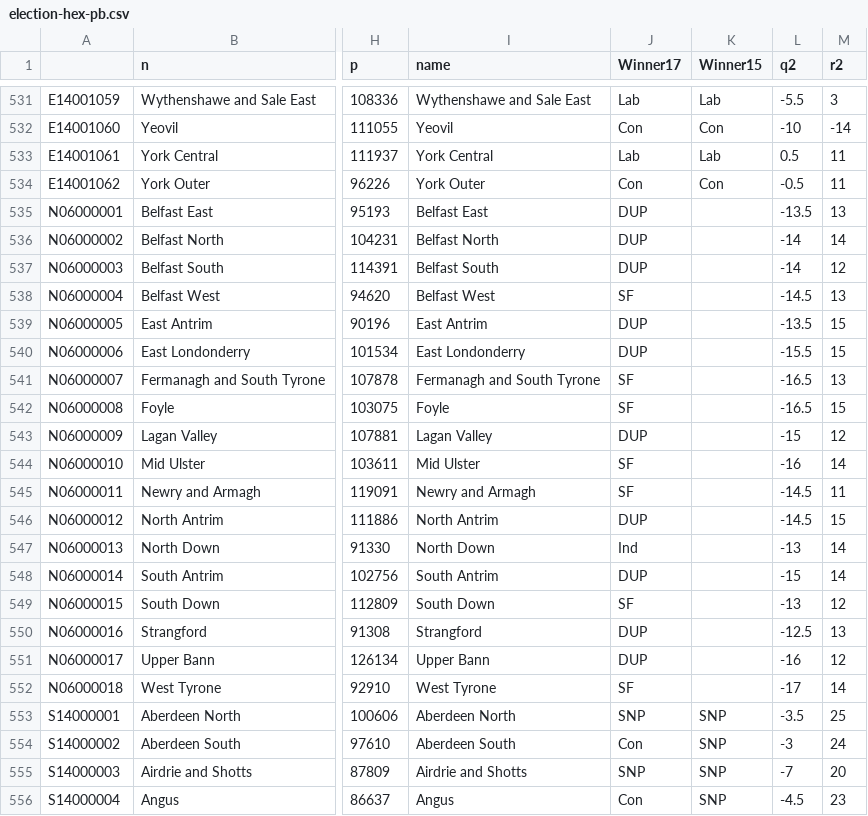
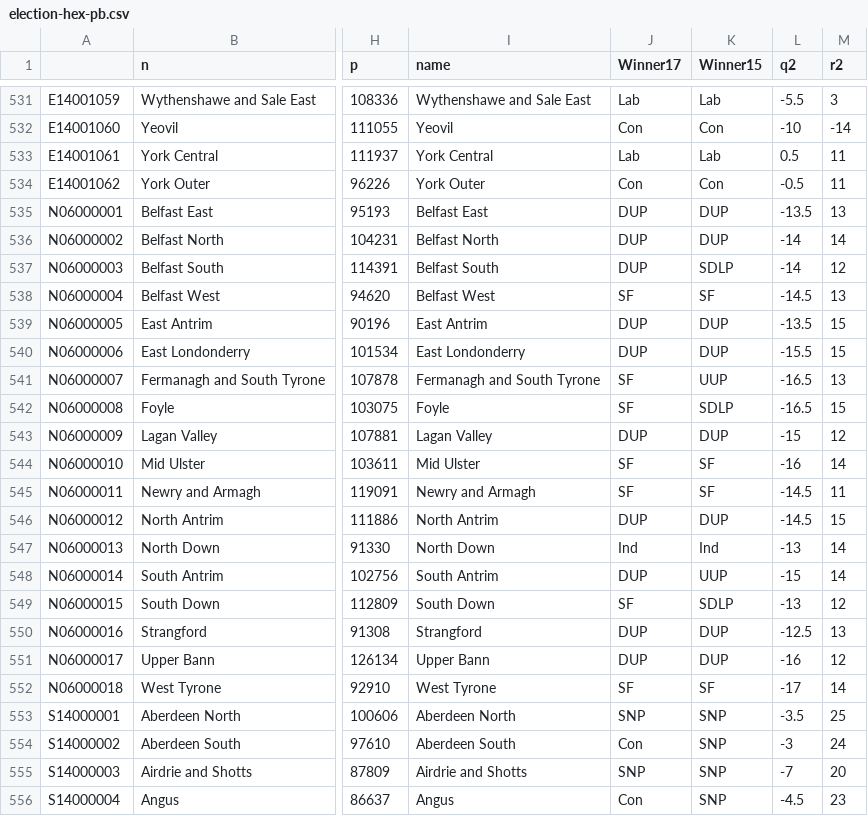
Before and after one commit to daveywb/electionmap, a CSV file: election-hex-pb.csv, drawn as a sheet; only a part is shown, gaps mark what is left out; the diff names each change by its address in the sheet, - before the commit and + after, or states it on an @@ line.

Commit message:
Update election-hex-pb.csv

```diff
--- a/election-hex-pb.csv
+++ b/election-hex-pb.csv
-K535:K536 (Winner15): (empty)
+K535:K536 (Winner15): DUP
-K537 (Winner15): (empty)
+K537 (Winner15): SDLP
-K538 (Winner15): (empty)
+K538 (Winner15): SF
-K539:K540 (Winner15): (empty)
+K539:K540 (Winner15): DUP
-K541 (Winner15): (empty)
+K541 (Winner15): UUP
-K542 (Winner15): (empty)
+K542 (Winner15): SDLP
-K543 (Winner15): (empty)
+K543 (Winner15): DUP
-K544:K545 (Winner15): (empty)
+K544:K545 (Winner15): SF
-K546 (Winner15): (empty)
+K546 (Winner15): DUP
-K547 (Winner15): (empty)
+K547 (Winner15): Ind
-K548 (Winner15): (empty)
+K548 (Winner15): UUP
-K549 (Winner15): (empty)
+K549 (Winner15): SDLP
-K550:K551 (Winner15): (empty)
+K550:K551 (Winner15): DUP
-K552 (Winner15): (empty)
+K552 (Winner15): SF
```
